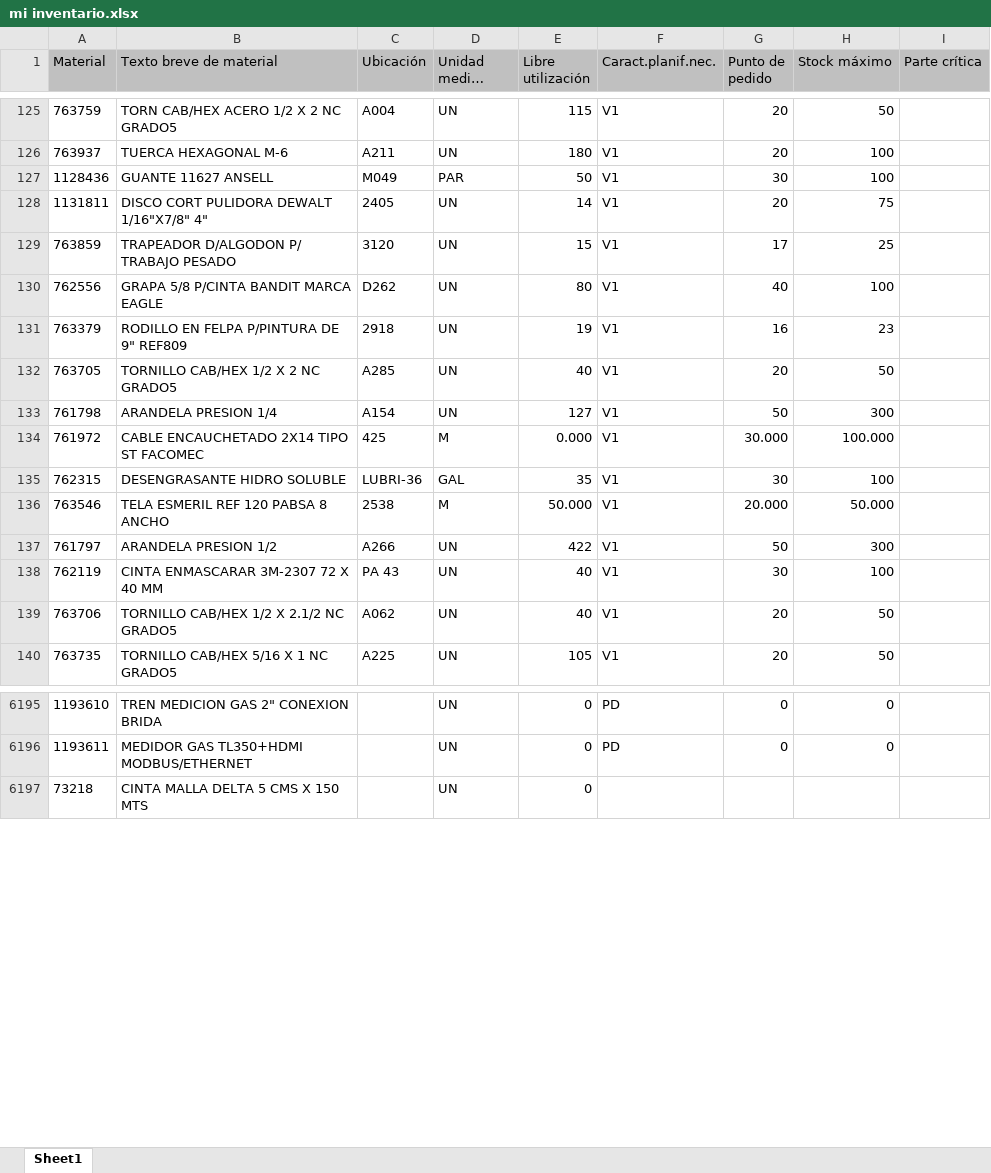
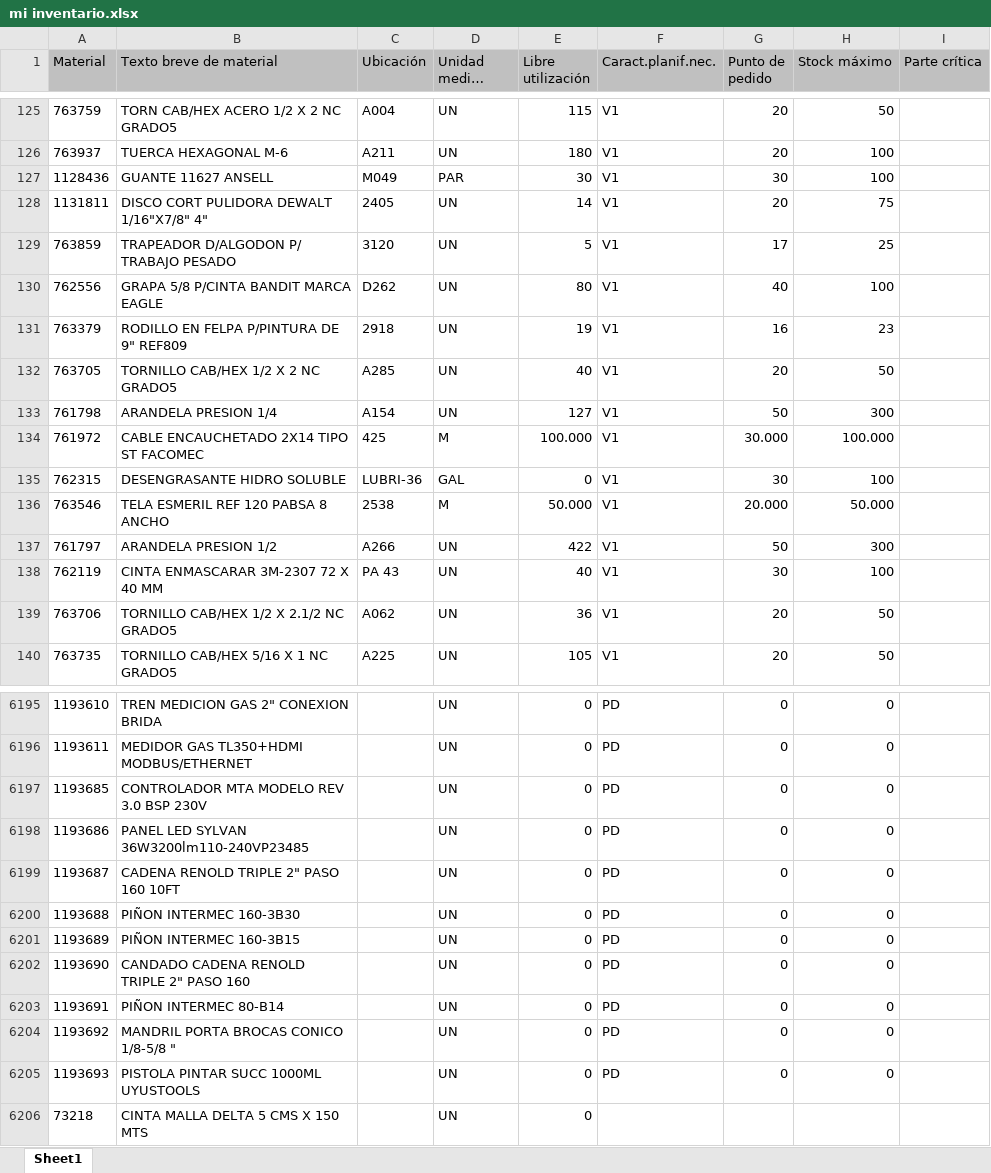
Before and after one commit to reservaseternit-netizen/mi-inventario, an Excel workbook: mi inventario.xlsx, sheet Sheet1, drawn as a sheet; only a part is shown, gaps mark what is left out; long unchanged cells end in …; values as stored, in another font and other column widths than the file's, no borders; the diff covers the shown part only; the diff names each change by its address in the sheet, - before the commit and + after, or states it on an @@ line.

Commit message:
Add files via upload

```diff
--- a/mi inventario.xlsx (sheet Sheet1)
+++ b/mi inventario.xlsx (sheet Sheet1)
-E127 (Libre utilización): 50
+E127 (Libre utilización): 30
-E129 (Libre utilización): 15
+E129 (Libre utilización): 5
-E134 (Libre utilización): 0.000
+E134 (Libre utilización): 100.000
-E135 (Libre utilización): 35
+E135 (Libre utilización): 0
-E139 (Libre utilización): 40
+E139 (Libre utilización): 36
+row 6197: 1193685 | CONTROLADOR MTA MODELO REV 3.0 BSP 230V |  | UN | 0 | PD | 0 | 0
+row 6198: 1193686 | PANEL LED SYLVAN 36W3200lm110-240VP23485 |  | UN | 0 | PD | 0 | 0
+row 6199: 1193687 | CADENA RENOLD TRIPLE 2" PASO 160 10FT |  | UN | 0 | PD | 0 | 0
+row 6200: 1193688 | PIÑON INTERMEC 160-3B30 |  | UN | 0 | PD | 0 | 0
+row 6201: 1193689 | PIÑON INTERMEC 160-3B15 |  | UN | 0 | PD | 0 | 0
+row 6202: 1193690 | CANDADO CADENA RENOLD TRIPLE 2" PASO 160 |  | UN | 0 | PD | 0 | 0
+row 6203: 1193691 | PIÑON INTERMEC 80-B14 |  | UN | 0 | PD | 0 | 0
+row 6204: 1193692 | MANDRIL PORTA BROCAS CONICO 1/8-5/8 " |  | UN | 0 | PD | 0 | 0
+row 6205: 1193693 | PISTOLA PINTAR SUCC 1000ML UYUSTOOLS |  | UN | 0 | PD | 0 | 0
```
Also changed, not shown: 188 edited cells elsewhere in this sheet.
